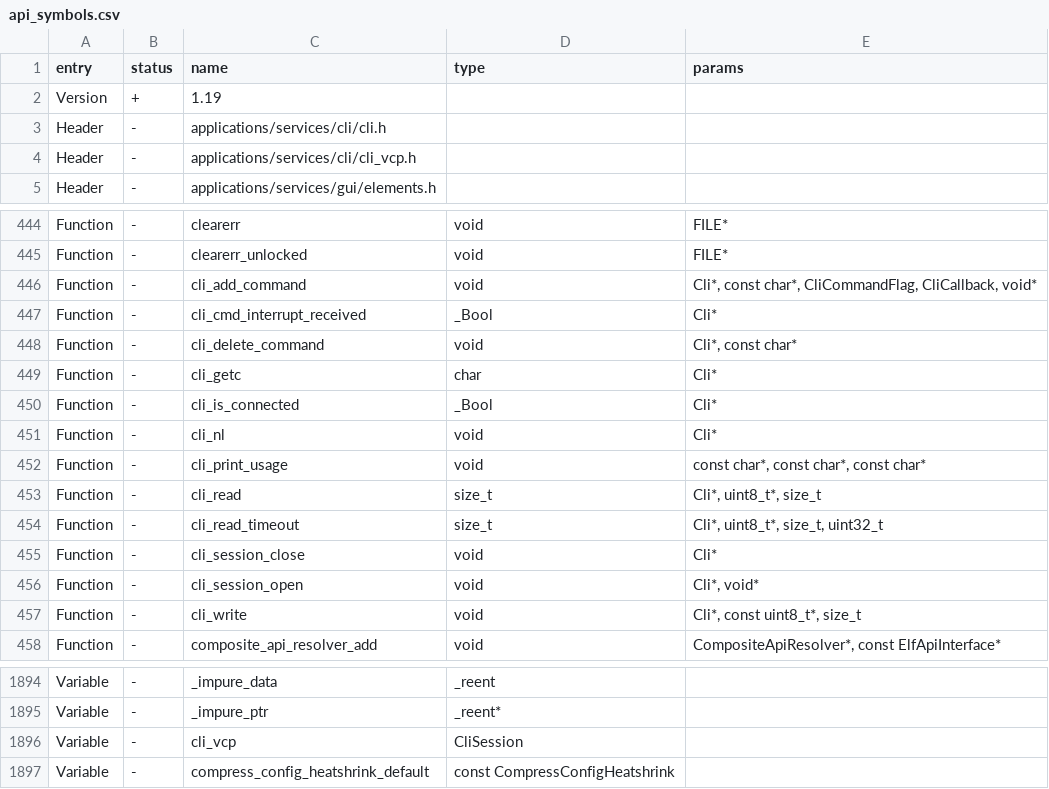
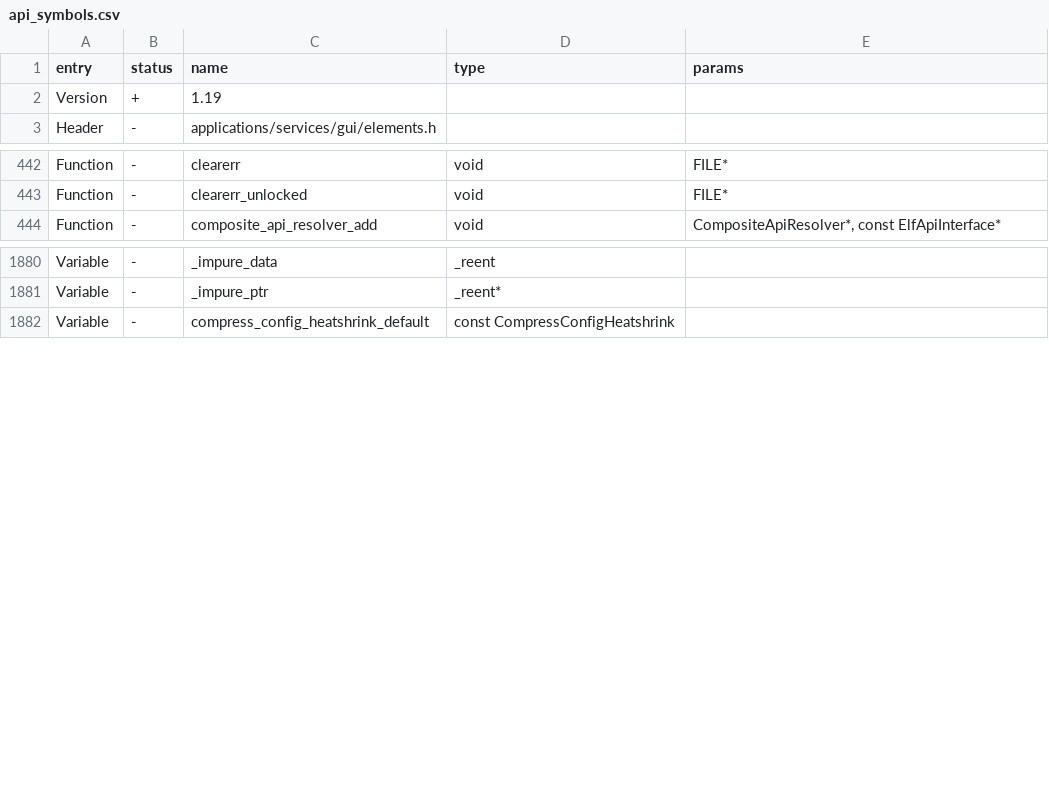
Before and after one commit to busy-app/busybar-firmware, a CSV file: targets/f20/api_symbols.csv, drawn as a sheet; only a part is shown, gaps mark what is left out.

Commit message:
USB service, descriptors port

```diff
--- a/targets/f20/api_symbols.csv
+++ b/targets/f20/api_symbols.csv
@@ -2,4 +2,2 @@ entry,status,name,type,params
 Version,+,1.19,,
-Header,-,applications/services/cli/cli.h,,
-Header,-,applications/services/cli/cli_vcp.h,,
 Header,-,applications/services/gui/elements.h,,
@@ -445,14 +443,2 @@ Function,-,clearerr,void,FILE*
 Function,-,clearerr_unlocked,void,FILE*
-Function,-,cli_add_command,void,"Cli*, const char*, CliCommandFlag, CliCallback, void*"
-Function,-,cli_cmd_interrupt_received,_Bool,Cli*
-Function,-,cli_delete_command,void,"Cli*, const char*"
-Function,-,cli_getc,char,Cli*
-Function,-,cli_is_connected,_Bool,Cli*
-Function,-,cli_nl,void,Cli*
-Function,-,cli_print_usage,void,"const char*, const char*, const char*"
-Function,-,cli_read,size_t,"Cli*, uint8_t*, size_t"
-Function,-,cli_read_timeout,size_t,"Cli*, uint8_t*, size_t, uint32_t"
-Function,-,cli_session_close,void,Cli*
-Function,-,cli_session_open,void,"Cli*, void*"
-Function,-,cli_write,void,"Cli*, const uint8_t*, size_t"
 Function,-,composite_api_resolver_add,void,"CompositeApiResolver*, const ElfApiInterface*"
@@ -1895,3 +1881,2 @@ Variable,-,_impure_data,_reent,
 Variable,-,_impure_ptr,_reent*,
-Variable,-,cli_vcp,CliSession,
 Variable,-,compress_config_heatshrink_default,const CompressConfigHeatshrink,
```
Also changed, not shown: 11 other files.
